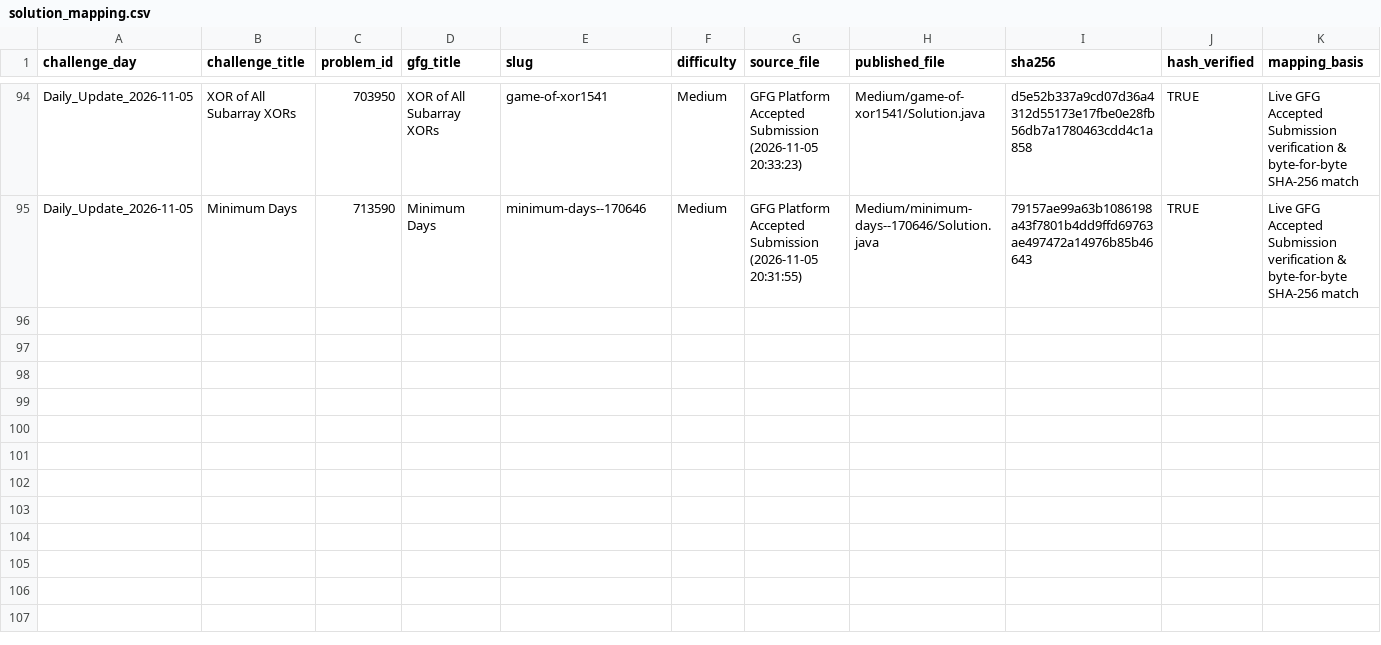
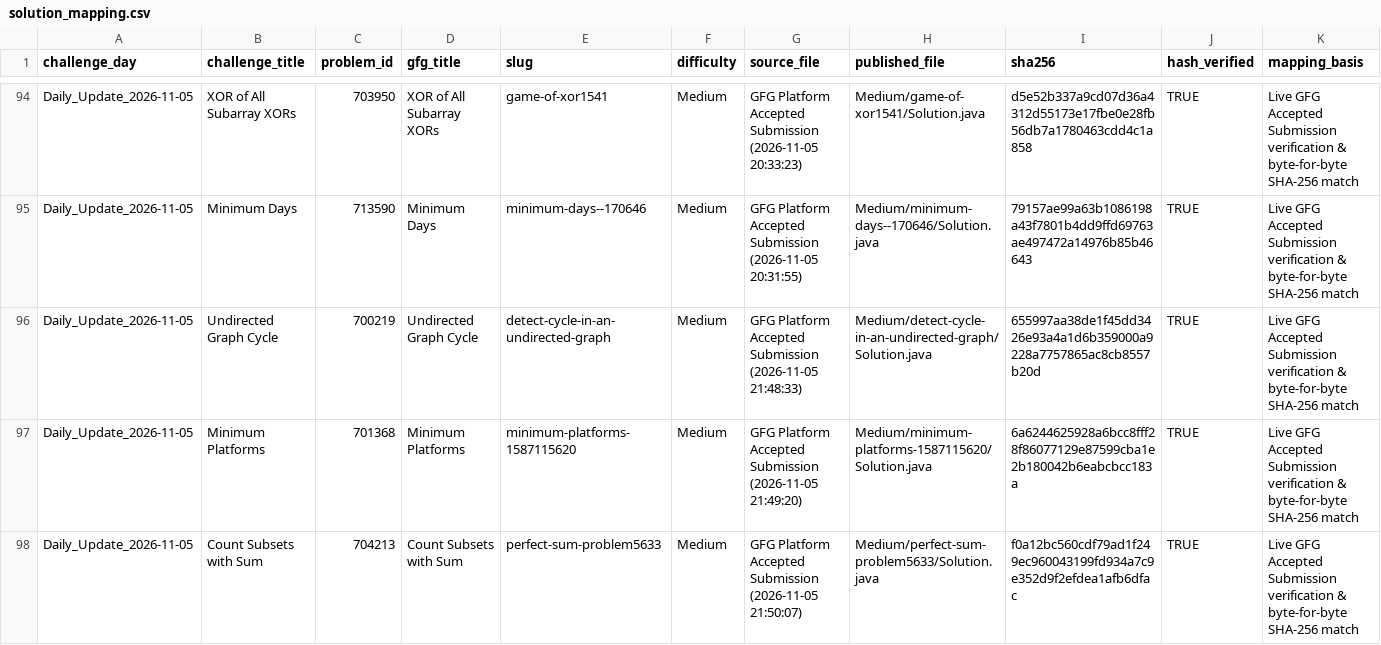
Before and after one commit to Yash08official/GFG-Historical-Solutions, a CSV file: metadata/solution_mapping.csv, drawn as a sheet; only a part is shown, gaps mark what is left out; the diff names each change by its address in the sheet, - before the commit and + after, or states it on an @@ line.

Commit message:
feat: add GFG daily solutions - Undirected Graph Cycle, Minimum Platforms, and Count Subsets with Sum (600 solved)

```diff
--- a/metadata/solution_mapping.csv
+++ b/metadata/solution_mapping.csv
+row 96: Daily_Update_2026-11-05 | Undirected Graph Cycle | 700219 | Undirected Graph Cycle | detect-cycle-in-an-undirected-graph | Medium | GFG Platform Accepted Submission (2026-11-05 21:48:33) | Medium/detect-cycle-in-an-undirected-graph/Solution.java | 655997aa38de1f45dd3426e93a4a1d6b359000a9228a7757865ac8cb8557b20d | TRUE | Live GFG Accepted Submission verification & byte-for-byte SHA-256 match
+row 97: Daily_Update_2026-11-05 | Minimum Platforms | 701368 | Minimum Platforms | minimum-platforms-1587115620 | Medium | GFG Platform Accepted Submission (2026-11-05 21:49:20) | Medium/minimum-platforms-1587115620/Solution.java | 6a6244625928a6bcc8fff28f86077129e87599cba1e2b180042b6eabcbcc183a | TRUE | Live GFG Accepted Submission verification & byte-for-byte SHA-256 match
+row 98: Daily_Update_2026-11-05 | Count Subsets with Sum | 704213 | Count Subsets with Sum | perfect-sum-problem5633 | Medium | GFG Platform Accepted Submission (2026-11-05 21:50:07) | Medium/perfect-sum-problem5633/Solution.java | f0a12bc560cdf79ad1f249ec960043199fd934a7c9e352d9f2efdea1afb6dfac | TRUE | Live GFG Accepted Submission verification & byte-for-byte SHA-256 match
```
Also changed, not shown: metadata/solved_problems.csv, 9 other files.
